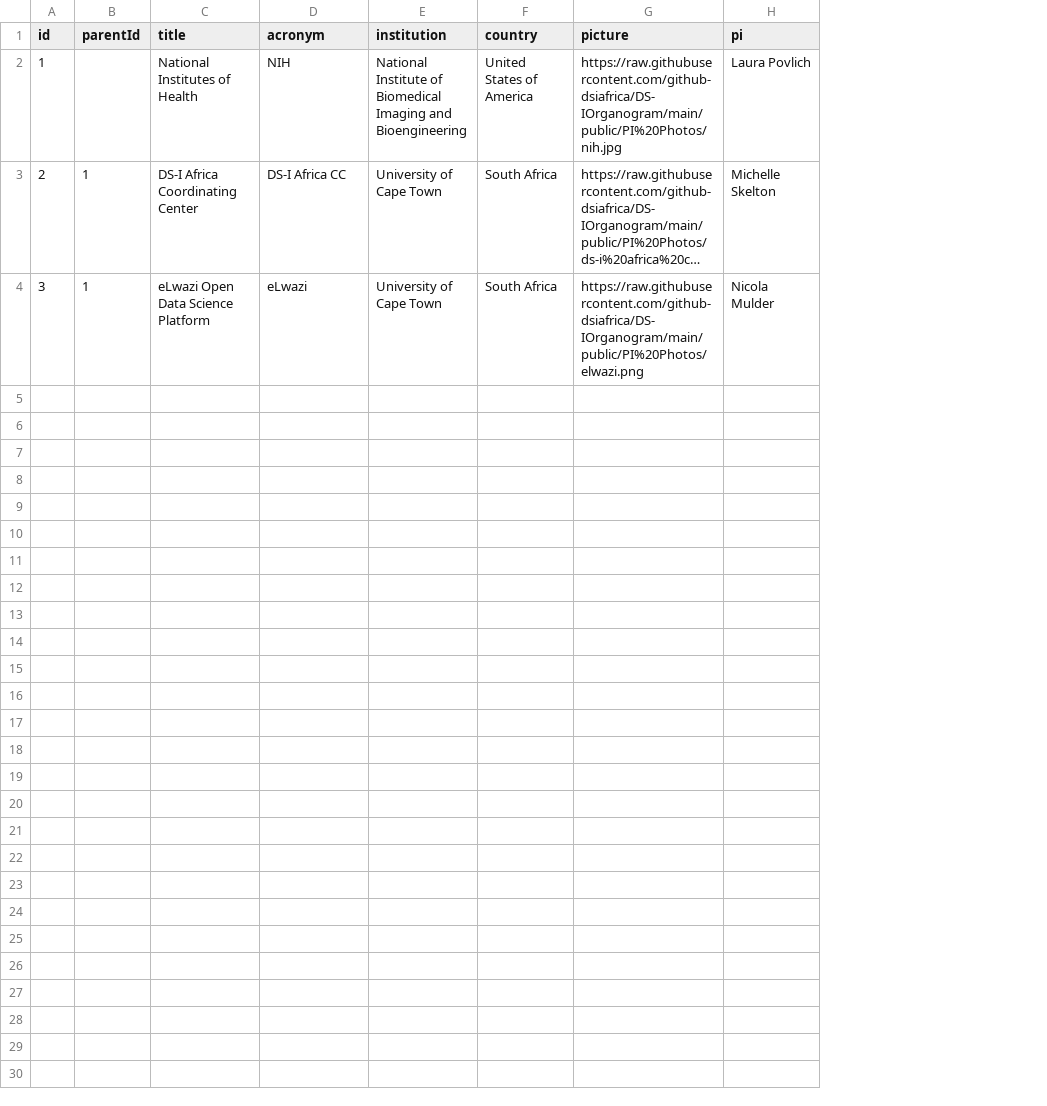
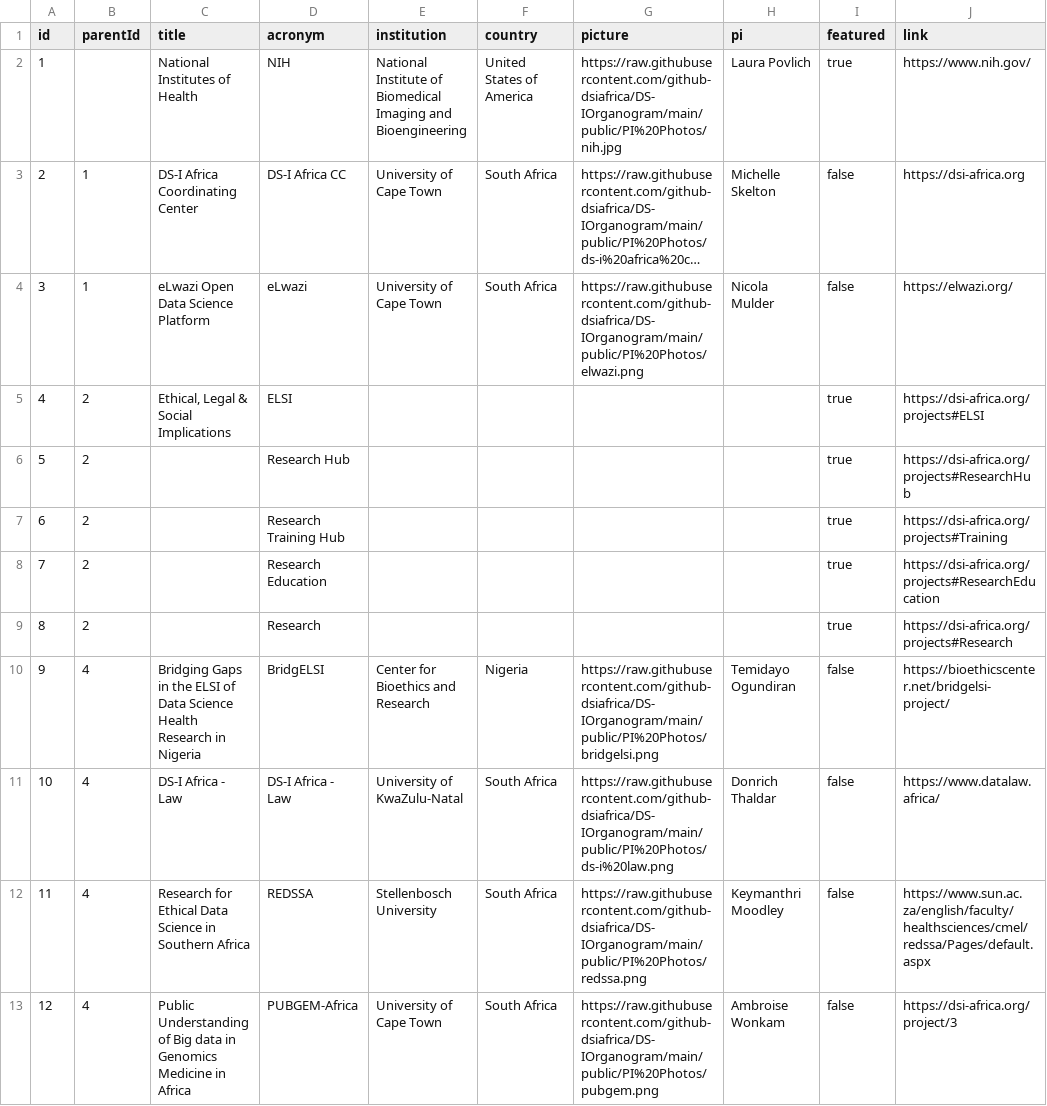
Before and after one commit to github-dsiafrica/DS-IOrganogram, a CSV file: public/data/data.csv, drawn as a sheet; long unchanged cells end in …; the diff names each change by its address in the sheet, - before the commit and + after, or states it on an @@ line.

Commit message:
Updates data.

```diff
--- a/public/data/data.csv
+++ b/public/data/data.csv
+column I (featured), rows 2-4: true | false | false
+column J (link), rows 2-4: https://www.nih.gov/ | https://dsi-africa.org | https://elwazi.org/
+row 5: 4 | 2 | Ethical, Legal & Social Implications | ELSI |  |  |  |  | true | https://dsi-africa.org/projects#ELSI
+row 6: 5 | 2 |  | Research Hub |  |  |  |  | true | https://dsi-africa.org/projects#ResearchHub
+row 7: 6 | 2 |  | Research Training Hub |  |  |  |  | true | https://dsi-africa.org/projects#Training
+row 8: 7 | 2 |  | Research Education |  |  |  |  | true | https://dsi-africa.org/projects#ResearchEducation
+row 9: 8 | 2 |  | Research |  |  |  |  | true | https://dsi-africa.org/projects#Research
+row 10: 9 | 4 | Bridging Gaps in the ELSI of Data Science Health Research in Nigeria | BridgELSI | Center for Bioethics and Research | Nigeria | https://raw.githubusercontent.com/github-dsiafrica/DS-IOrganogram/main/public/PI%20Photos/bridgelsi.png | Temidayo Ogundiran | false | https://bioethicscenter.net/bridgelsi-project/
+row 11: 10 | 4 | DS-I Africa - Law | DS-I Africa - Law | University of KwaZulu-Natal | South Africa | https://raw.githubusercontent.com/github-dsiafrica/DS-IOrganogram/main/public/PI%20Photos/ds-i%20law.png | Donrich Thaldar | false | https://www.datalaw.africa/
+row 12: 11 | 4 | Research for Ethical Data Science in Southern Africa | REDSSA | Stellenbosch University | South Africa | https://raw.githubusercontent.com/github-dsiafrica/DS-IOrganogram/main/public/PI%20Photos/redssa.png | Keymanthri Moodley | false | https://www.sun.ac.za/english/faculty/healthsciences/cmel/redssa/Pages/default.aspx
+row 13: 12 | 4 | Public Understanding of Big data in Genomics Medicine in Africa | PUBGEM-Africa | University of Cape Town | South Africa | https://raw.githubusercontent.com/github-dsiafrica/DS-IOrganogram/main/public/PI%20Photos/pubgem.png | Ambroise Wonkam | false | https://dsi-africa.org/project/3
```
Also changed, not shown: 1 other file.
